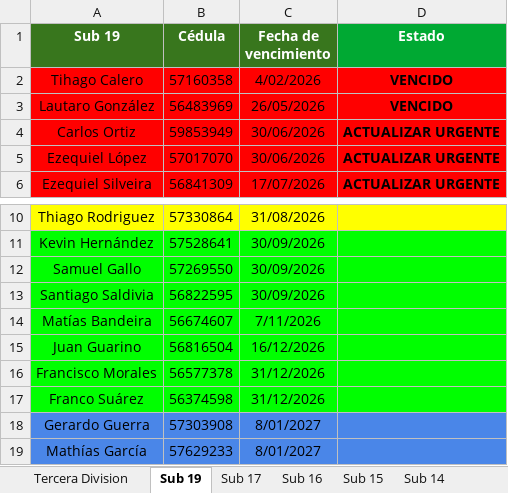
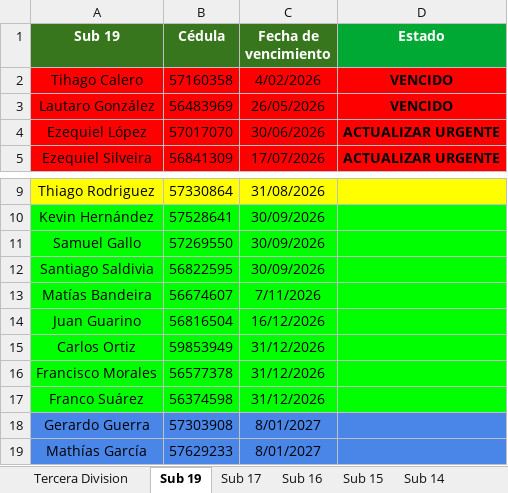
Before and after one commit to racingvideo/control-fichas, an Excel workbook: public/jugadores.xlsx, sheet Sub 19, drawn as a sheet; only a part is shown, gaps mark what is left out; values as stored, in another font and other column widths than the file's, no borders; removed rows and columns are numbered as before the commit, all else as after; the diff names each change by its address in the sheet, - before the commit and + after, or states it on an @@ line.

Commit message:
renovado Carlos Ortiz

```diff
--- a/public/jugadores.xlsx (sheet Sub 19)
+++ b/public/jugadores.xlsx (sheet Sub 19)
-row 4: Carlos Ortiz | 59853949 | 30/06/2026 | ACTUALIZAR URGENTE
+row 15: Carlos Ortiz | 59853949 | 31/12/2026
```
